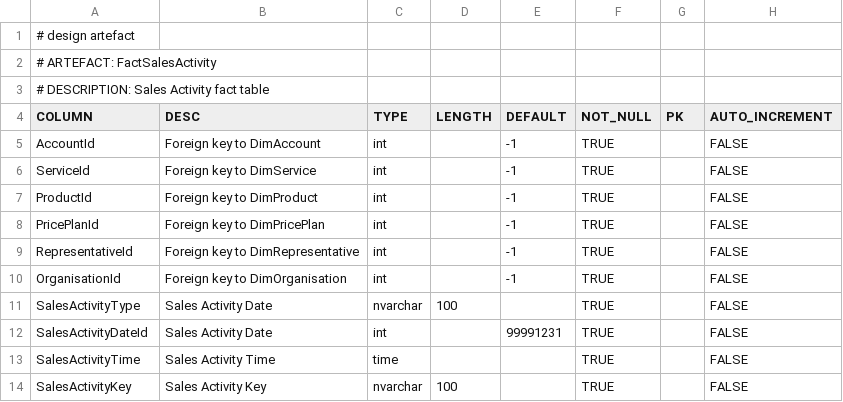
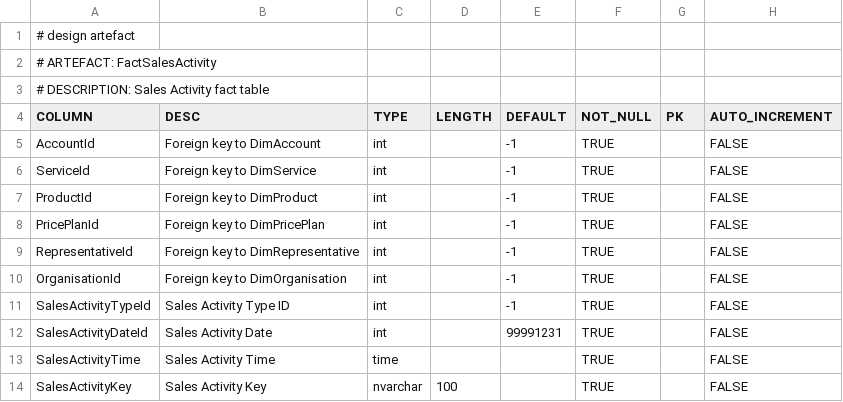
Before and after one commit to melvinwi/EDWCI, a TSV file: datastore/FactSalesActivity.tsv, drawn as a sheet.

Commit message:
BIU6860 - FactSalesActivity Changes

```diff
--- a/datastore/FactSalesActivity.tsv
+++ b/datastore/FactSalesActivity.tsv
@@ -10,3 +10,3 @@ RepresentativeId	Foreign key to DimRepresentative	int		-1	TRUE		FALSE
 OrganisationId	Foreign key to DimOrganisation	int		-1	TRUE		FALSE
-SalesActivityType	Sales Activity Date	nvarchar	100		TRUE		FALSE
+SalesActivityTypeId	Sales Activity Type ID	int		-1	TRUE		FALSE
 SalesActivityDateId	Sales Activity Date	int		99991231	TRUE		FALSE
```
Also changed, not shown: datastore/DICTIONARY.tsv, transformations/TRANSFORM_FactSalesActivity.tsv, 2 other files.
